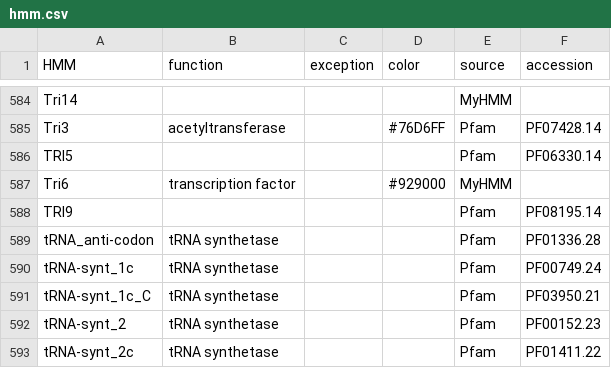
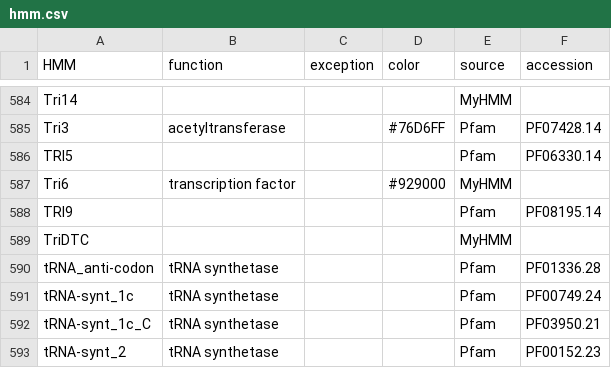
Before and after one commit to ydmatsd/funbgcex-colab, a CSV file: funbgcex-colab/funbgcex/data/HTML/hmm.csv, drawn as a sheet; only a part is shown, gaps mark what is left out; the shorter side is filled out with more unchanged rows; the diff names each change by its address in the sheet, - before the commit and + after, or states it on an @@ line.

```diff
--- a/funbgcex-colab/funbgcex/data/HTML/hmm.csv
+++ b/funbgcex-colab/funbgcex/data/HTML/hmm.csv
+row 589: TriDTC |  |  |  | MyHMM
```
Also changed, not shown: 19 other files.
